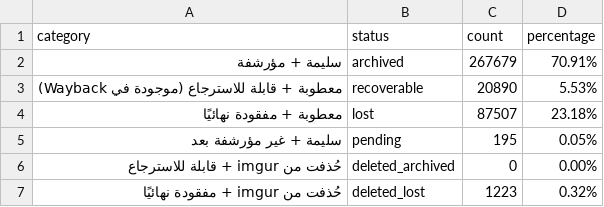
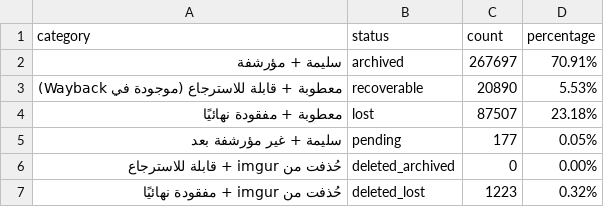
Before and after one commit to 24bit192kHz/3asq-image-recovery-site, a CSV file: report_summary.csv, drawn as a sheet.

```diff
--- a/report_summary.csv
+++ b/report_summary.csv
@@ -1,6 +1,6 @@
 category,status,count,percentage
-سليمة + مؤرشفة,archived,267679,70.91%
+سليمة + مؤرشفة,archived,267697,70.91%
 معطوبة + قابلة للاسترجاع (موجودة في Wayback),recoverable,20890,5.53%
 معطوبة + مفقودة نهائيًا,lost,87507,23.18%
-سليمة + غير مؤرشفة بعد,pending,195,0.05%
+سليمة + غير مؤرشفة بعد,pending,177,0.05%
 حُذفت من imgur + قابلة للاسترجاع,deleted_archived,0,0.00%
```
Also changed, not shown: report_by_manga.csv, report_pending.csv, 3 other files.
